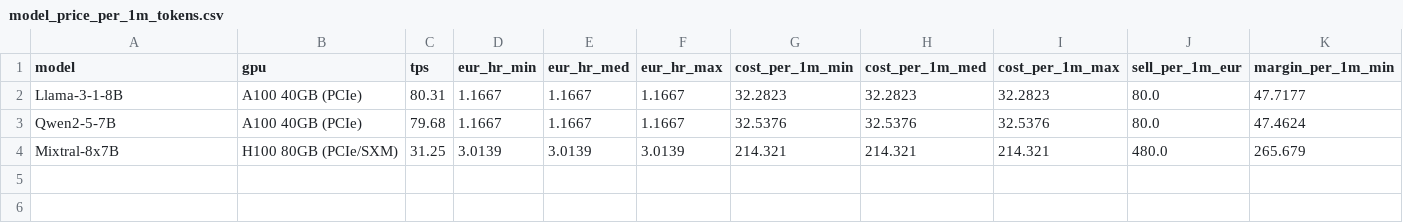
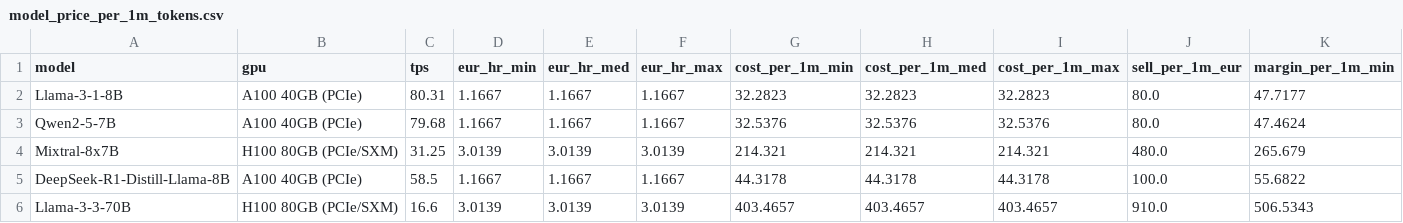
Before and after one commit to veighnsche/llama-orch, a CSV file: .business/financieelplan_NL_nl/.002-draft/outputs/model_price_per_1m_tokens.csv, drawn as a sheet; only a part is shown; rows hold the shown columns only; the diff names each change by its address in the sheet, - before the commit and + after, or states it on an @@ line.

Commit message:
feat: add DeepSeek-R1-Distill-Llama-8B and Llama-3-3-70B models to curated catalog

```diff
--- a/.business/financieelplan_NL_nl/.002-draft/outputs/model_price_per_1m_tokens.csv
+++ b/.business/financieelplan_NL_nl/.002-draft/outputs/model_price_per_1m_tokens.csv
+row 5: DeepSeek-R1-Distill-Llama-8B | A100 40GB (PCIe) | 58.5 | 1.1667 | 1.1667 | 1.1667 | 44.3178 | 44.3178 | 44.3178 | 100.0 | 55.6822
+row 6: Llama-3-3-70B | H100 80GB (PCIe/SXM) | 16.6 | 3.0139 | 3.0139 | 3.0139 | 403.4657 | 403.4657 | 403.4657 | 910.0 | 506.5343
```
Also changed, not shown: .business/financieelplan_NL_nl/.002-draft/outputs/model_profitability.csv, 24 other files.
